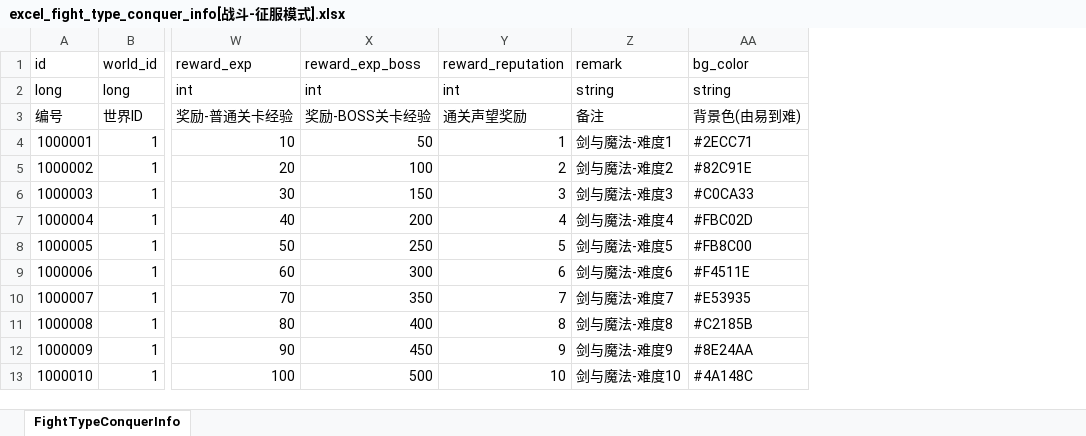
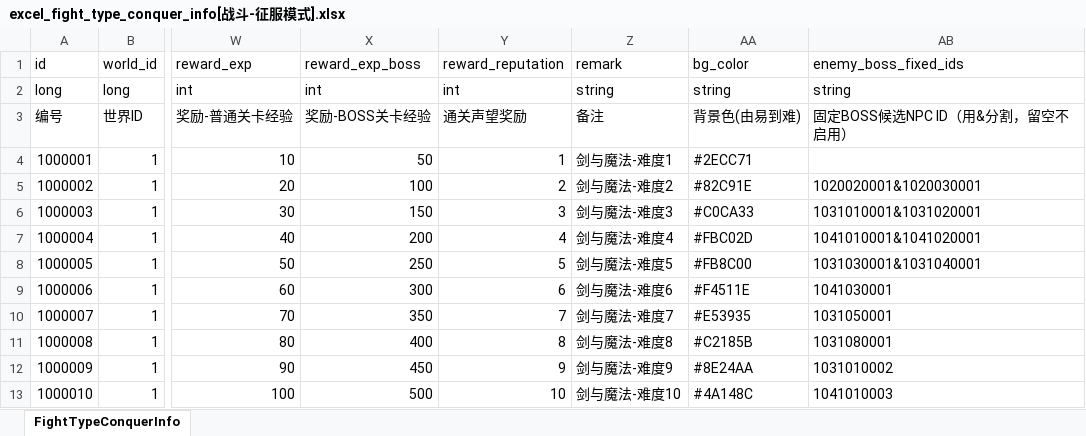
Before and after one commit to wobushiren79/DemonLordRoguelike, an Excel workbook: Demon Lord Roguelike/Assets/Data/Excel/excel_fight_type_conquer_info[战斗-征服模式].xlsx, sheet FightTypeConquerInfo, drawn as a sheet; only a part is shown, gaps mark what is left out; values as stored, in another font and other column widths than the file's, no borders; the diff names each change by its address in the sheet, - before the commit and + after, or states it on an @@ line.

```diff
--- a/Demon Lord Roguelike/Assets/Data/Excel/excel_fight_type_conquer_info[战斗-征服模式].xlsx (sheet FightTypeConquerInfo)
+++ b/Demon Lord Roguelike/Assets/Data/Excel/excel_fight_type_conquer_info[战斗-征服模式].xlsx (sheet FightTypeConquerInfo)
+column AB (enemy_boss_fixed_ids), rows 2-13: string | 固定BOSS候选NPC ID（用&分割，留空不启用） |  | 1020020001&1020030001 | 1031010001&1031020001 | 1041010001&1041020001 | 1031030001&1031040001 | 1041030001 | 1031050001 | 1031080001 | 1031010002 | 1041010003
```
Also changed, not shown: Demon Lord Roguelike/Assets/Data/Excel/excel_attackmode_ext_info[攻击模块扩展信息].xlsx, Demon Lord Roguelike/Assets/Data/Excel/excel_attackmode_info[攻击方式].xlsx, 25 other files.
